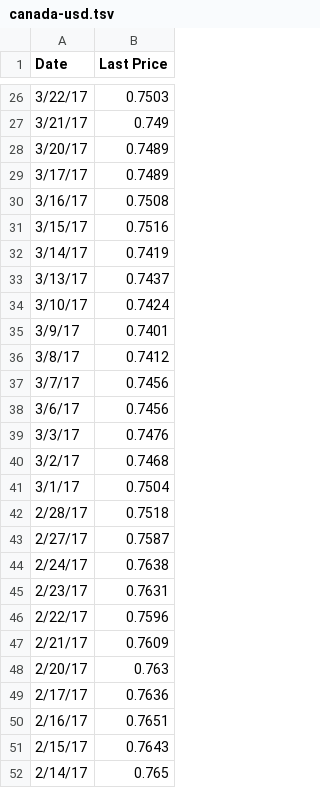
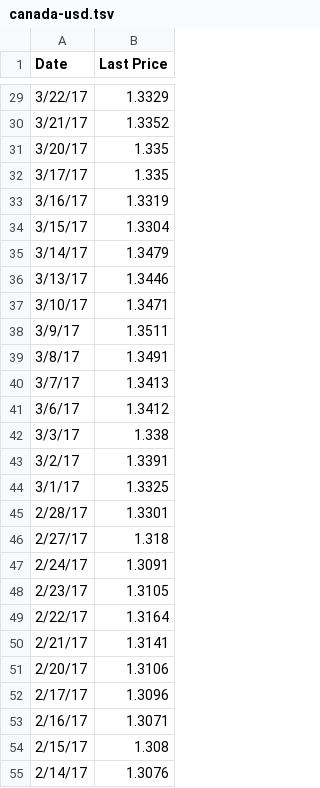
Before and after one commit to ft-interactive/trump-100-days-market-reactions-timeline, a TSV file: client/data/canada-usd.tsv, drawn as a sheet; only a part is shown, gaps mark what is left out; the diff covers the shown part only.

```diff
--- a/client/data/canada-usd.tsv
+++ b/client/data/canada-usd.tsv
@@ -26,27 +29,27 @@ Date	Last Price
-3/22/17	0.7503
-3/21/17	0.749
-3/20/17	0.7489
-3/17/17	0.7489
-3/16/17	0.7508
-3/15/17	0.7516
-3/14/17	0.7419
-3/13/17	0.7437
-3/10/17	0.7424
-3/9/17	0.7401
-3/8/17	0.7412
-3/7/17	0.7456
-3/6/17	0.7456
-3/3/17	0.7476
-3/2/17	0.7468
-3/1/17	0.7504
-2/28/17	0.7518
-2/27/17	0.7587
-2/24/17	0.7638
-2/23/17	0.7631
-2/22/17	0.7596
-2/21/17	0.7609
-2/20/17	0.763
-2/17/17	0.7636
-2/16/17	0.7651
-2/15/17	0.7643
-2/14/17	0.765
+3/22/17	1.3329
+3/21/17	1.3352
+3/20/17	1.335
+3/17/17	1.335
+3/16/17	1.3319
+3/15/17	1.3304
+3/14/17	1.3479
+3/13/17	1.3446
+3/10/17	1.3471
+3/9/17	1.3511
+3/8/17	1.3491
+3/7/17	1.3413
+3/6/17	1.3412
+3/3/17	1.338
+3/2/17	1.3391
+3/1/17	1.3325
+2/28/17	1.3301
+2/27/17	1.318
+2/24/17	1.3091
+2/23/17	1.3105
+2/22/17	1.3164
+2/21/17	1.3141
+2/20/17	1.3106
+2/17/17	1.3096
+2/16/17	1.3071
+2/15/17	1.308
+2/14/17	1.3076
```
Also changed, not shown: 56 added rows and 41 edited cells elsewhere in this file, client/data/dollar.tsv, client/data/dow.tsv, 14 other files.
